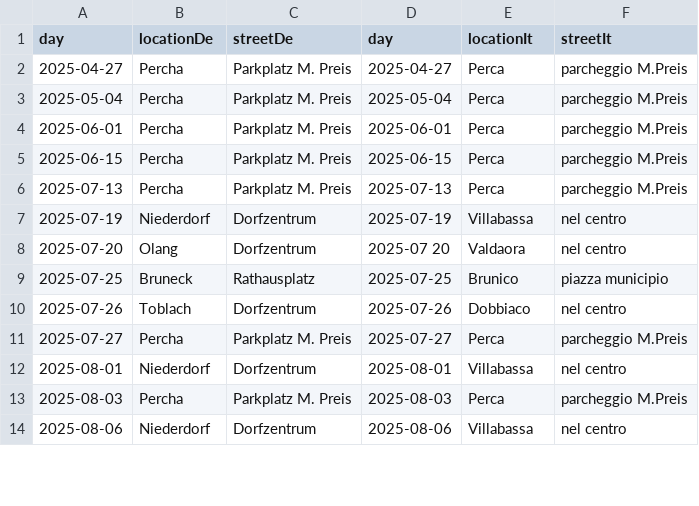
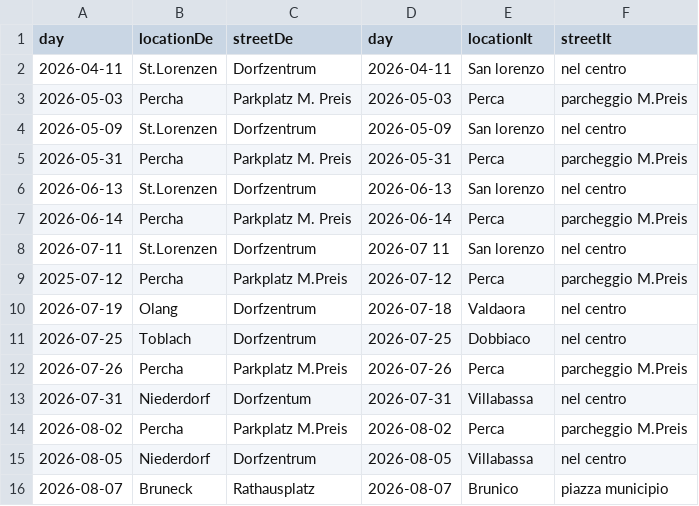
Before and after one commit to Pustertaler-Flohmarktfreunde/pustertaler-flohmarktfreunde.it, a CSV file: src/assets/dates.csv, drawn as a sheet; only a part is shown; the diff covers the shown part only.

Commit message:
Add new date entries for 2026
Added new date entries for 2026 with locations and streets.

```diff
--- a/src/assets/dates.csv
+++ b/src/assets/dates.csv
@@ -1,14 +1,16 @@
 day        , locationDe , streetDe            , day        , locationIt , streetIt
-2025-04-27 , Percha     , Parkplatz M. Preis  , 2025-04-27 , Perca      , parcheggio M.Preis
-2025-05-04 , Percha     , Parkplatz M. Preis  , 2025-05-04 , Perca      , parcheggio M.Preis
-2025-06-01 , Percha     , Parkplatz M. Preis  , 2025-06-01 , Perca      , parcheggio M.Preis
-2025-06-15 , Percha     , Parkplatz M. Preis  , 2025-06-15 , Perca      , parcheggio M.Preis
-2025-07-13 , Percha     , Parkplatz M. Preis  , 2025-07-13 , Perca      , parcheggio M.Preis
-2025-07-19 , Niederdorf , Dorfzentrum         , 2025-07-19 , Villabassa , nel centro
-2025-07-20 , Olang      , Dorfzentrum         , 2025-07 20 , Valdaora   , nel centro
-2025-07-25 , Bruneck    , Rathausplatz        , 2025-07-25 , Brunico    , piazza municipio
-2025-07-26 , Toblach    , Dorfzentrum         , 2025-07-26 , Dobbiaco   , nel centro
-2025-07-27 , Percha     , Parkplatz M. Preis  , 2025-07-27 , Perca      , parcheggio M.Preis
-2025-08-01 , Niederdorf , Dorfzentrum         , 2025-08-01 , Villabassa , nel centro
-2025-08-03 , Percha     , Parkplatz M. Preis  , 2025-08-03 , Perca      , parcheggio M.Preis
-2025-08-06 , Niederdorf , Dorfzentrum         , 2025-08-06 , Villabassa , nel centro
+2026-04-11 , St.Lorenzen, Dorfzentrum         , 2026-04-11 , San lorenzo, nel centro
+2026-05-03 , Percha     , Parkplatz M. Preis  , 2026-05-03 , Perca      , parcheggio M.Preis
+2026-05-09 , St.Lorenzen, Dorfzentrum         , 2026-05-09 , San lorenzo, nel centro
+2026-05-31 , Percha     , Parkplatz M. Preis  , 2026-05-31 , Perca      , parcheggio M.Preis
+2026-06-13 , St.Lorenzen, Dorfzentrum         , 2026-06-13 , San lorenzo, nel centro
+2026-06-14 , Percha     , Parkplatz M. Preis  , 2026-06-14 , Perca      , parcheggio M.Preis
+2026-07-11 , St.Lorenzen, Dorfzentrum         , 2026-07 11 , San lorenzo, nel centro
+2025-07-12 , Percha     , Parkplatz M.Preis   , 2026-07-12 , Perca      , parcheggio M.Preis
+2026-07-19 , Olang      , Dorfzentrum         , 2026-07-18 , Valdaora   , nel centro
+2026-07-25 , Toblach    , Dorfzentrum         , 2026-07-25 , Dobbiaco   , nel centro
+2026-07-26 , Percha     , Parkplatz M.Preis   , 2026-07-26 , Perca      , parcheggio M.Preis
+2026-07-31 , Niederdorf , Dorfzentum          , 2026-07-31 , Villabassa , nel centro
+2026-08-02 , Percha     , Parkplatz M.Preis   , 2026-08-02 , Perca      , parcheggio M.Preis
+2026-08-05 , Niederdorf , Dorfzentrum         , 2026-08-05 , Villabassa , nel centro
+2026-08-07 , Bruneck    , Rathausplatz        , 2026-08-07 , Brunico    , piazza municipio
```
Also changed, not shown: 2 added rows and 14 edited cells elsewhere in this file.
